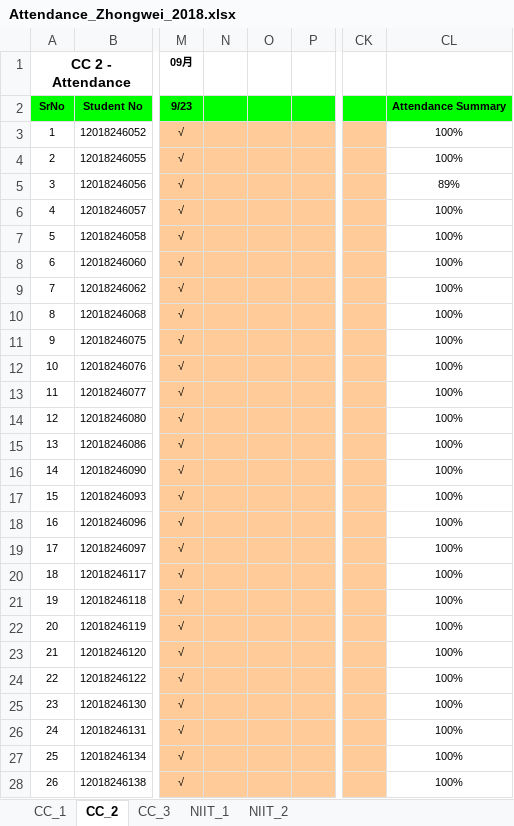
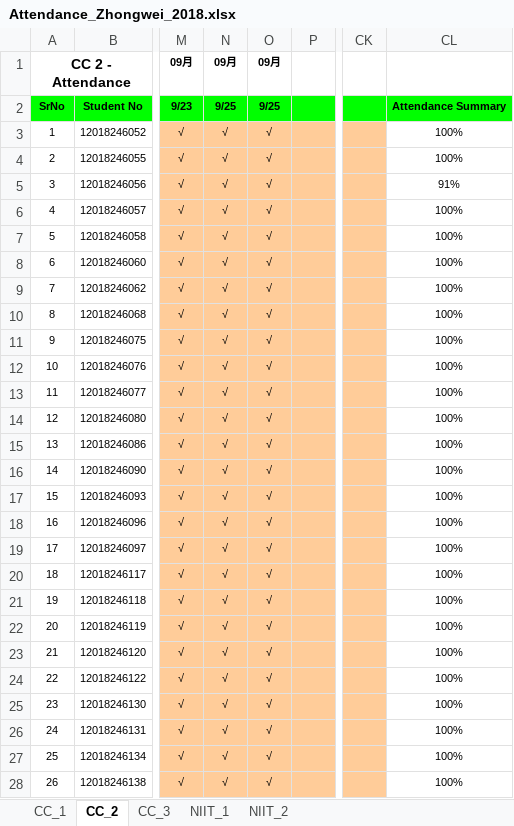
Before and after one commit to niit-nxu/Sept-2020---Jan-2021, an Excel workbook: Grade 2018/Attendance/Attendance_Zhongwei_2018.xlsx, sheet CC_2, drawn as a sheet; only a part is shown, gaps mark what is left out; values as stored, in another font and other column widths than the file's, no borders; conditional formats not drawn; the diff covers the shown part only; the diff names each change by its address in the sheet, - before the commit and + after, or states it on an @@ line.

Commit message:
Update Attendance_Yinchuan_2018.xlsx

```diff
--- a/Grade 2018/Attendance/Attendance_Zhongwei_2018.xlsx (sheet CC_2)
+++ b/Grade 2018/Attendance/Attendance_Zhongwei_2018.xlsx (sheet CC_2)
-N1: (empty)
+N1: 09月
-O1: (empty)
+O1: 09月
-N2: (empty)
+N2: 9/25
-O2: (empty)
+O2: 9/25
-N3:N28: (empty)
+N3:N28: √
-O3:O28: (empty)
+O3:O28: √
-CL5: 89%
+CL5: 91%
```
Also changed, not shown: 39 edited cells elsewhere in this sheet, Grade 2018/Attendance/Attendance_Yinchuan_2018.xlsx, Grade 2019/MilestoneCompletion/Sem3_Java_Status.xlsx, 6 other files.
